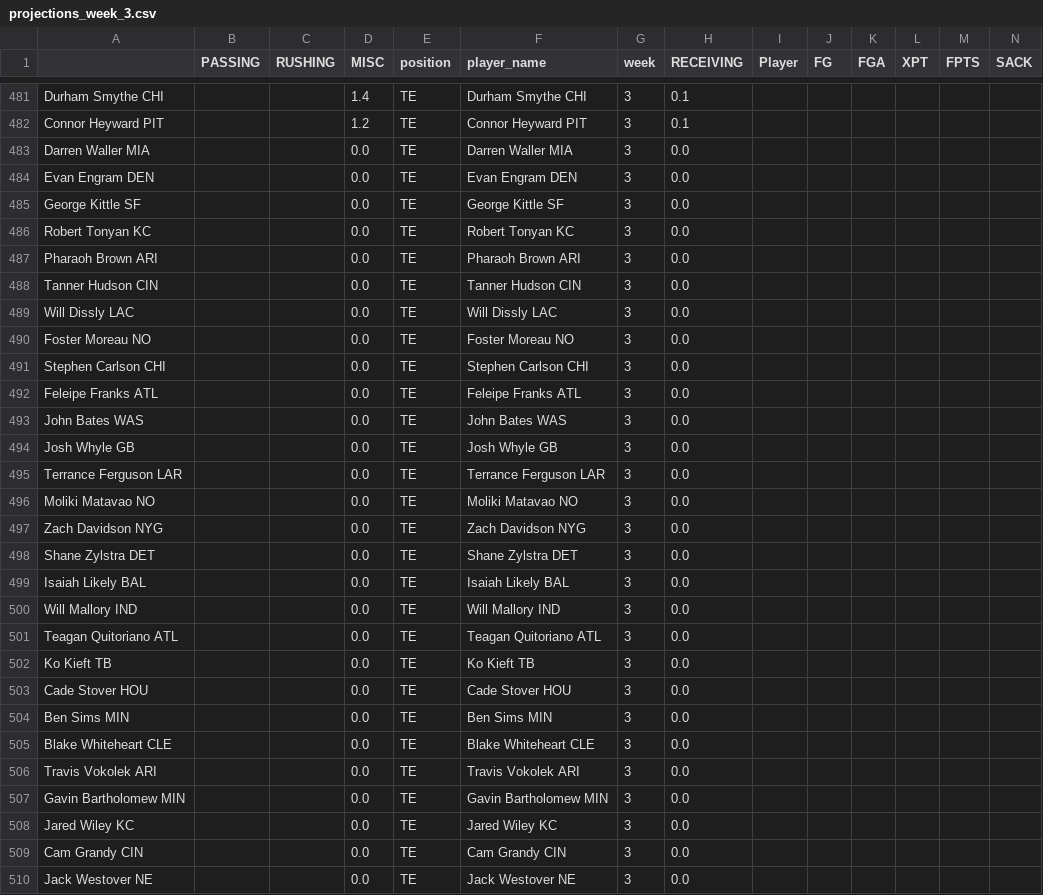
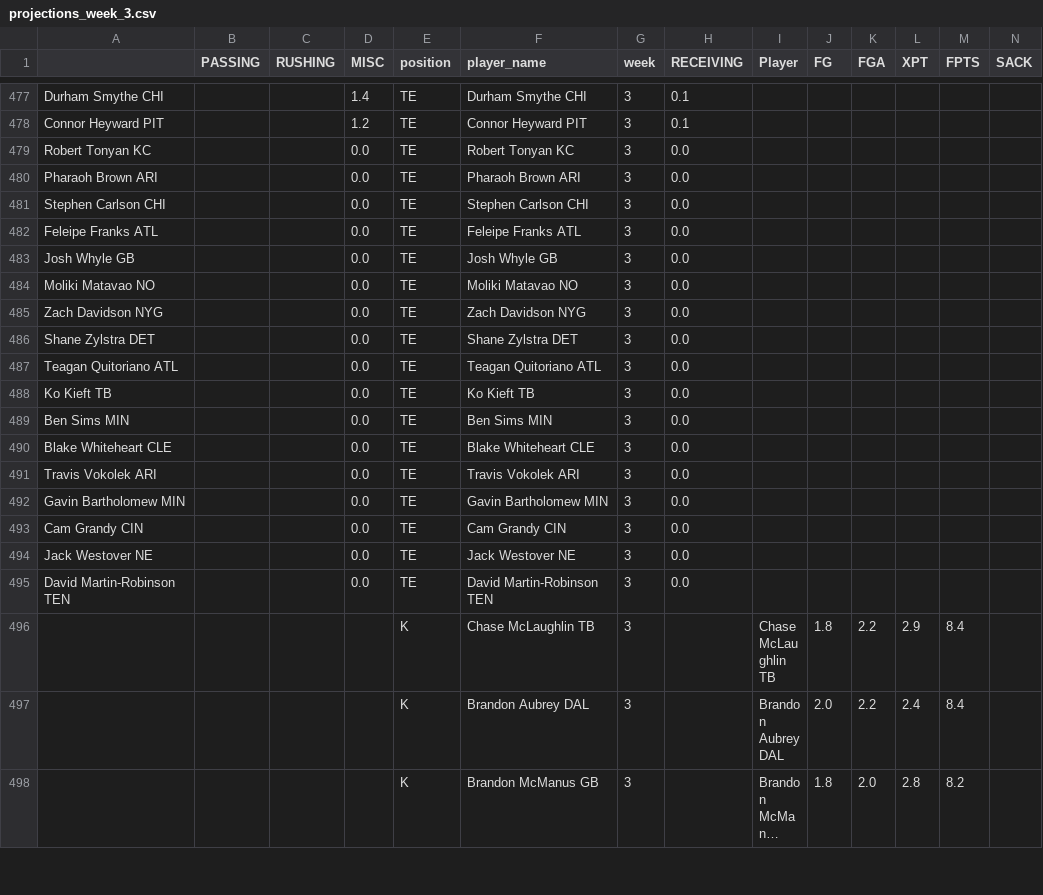
Before and after one commit to msrtliw2/fantasy-lineup-picker, a CSV file: data/projections_week_3.csv, drawn as a sheet; only a part is shown, gaps mark what is left out; the shorter side is filled out with more unchanged rows; long unchanged cells end in …; removed rows and columns are numbered as before the commit, all else as after; rows hold the shown columns only; the diff covers the shown part only; the diff names each change by its address in the sheet, - before the commit and + after, or states it on an @@ line.

```diff
--- a/data/projections_week_3.csv
+++ b/data/projections_week_3.csv
-row 483: Darren Waller MIA |  |  | 0.0 | TE | Darren Waller MIA | 3 | 0.0
-row 484: Evan Engram DEN |  |  | 0.0 | TE | Evan Engram DEN | 3 | 0.0
-row 485: George Kittle SF |  |  | 0.0 | TE | George Kittle SF | 3 | 0.0
-row 488: Tanner Hudson CIN |  |  | 0.0 | TE | Tanner Hudson CIN | 3 | 0.0
-row 489: Will Dissly LAC |  |  | 0.0 | TE | Will Dissly LAC | 3 | 0.0
-row 490: Foster Moreau NO |  |  | 0.0 | TE | Foster Moreau NO | 3 | 0.0
-row 493: John Bates WAS |  |  | 0.0 | TE | John Bates WAS | 3 | 0.0
-row 495: Terrance Ferguson LAR |  |  | 0.0 | TE | Terrance Ferguson LAR | 3 | 0.0
-row 499: Isaiah Likely BAL |  |  | 0.0 | TE | Isaiah Likely BAL | 3 | 0.0
-row 500: Will Mallory IND |  |  | 0.0 | TE | Will Mallory IND | 3 | 0.0
-row 503: Cade Stover HOU |  |  | 0.0 | TE | Cade Stover HOU | 3 | 0.0
-row 508: Jared Wiley KC |  |  | 0.0 | TE | Jared Wiley KC | 3 | 0.0
```
Also changed, not shown: 3 added rows, 9 removed rows and 2 moved rows elsewhere in this file, data/projections_week_10.csv, data/projections_week_11.csv, 14 other files.
